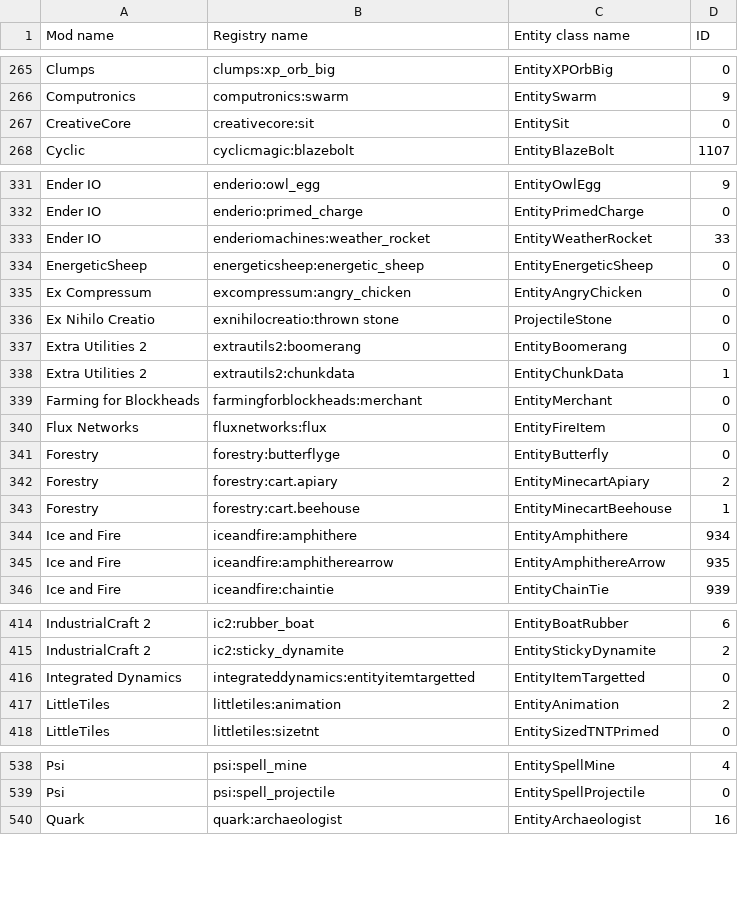
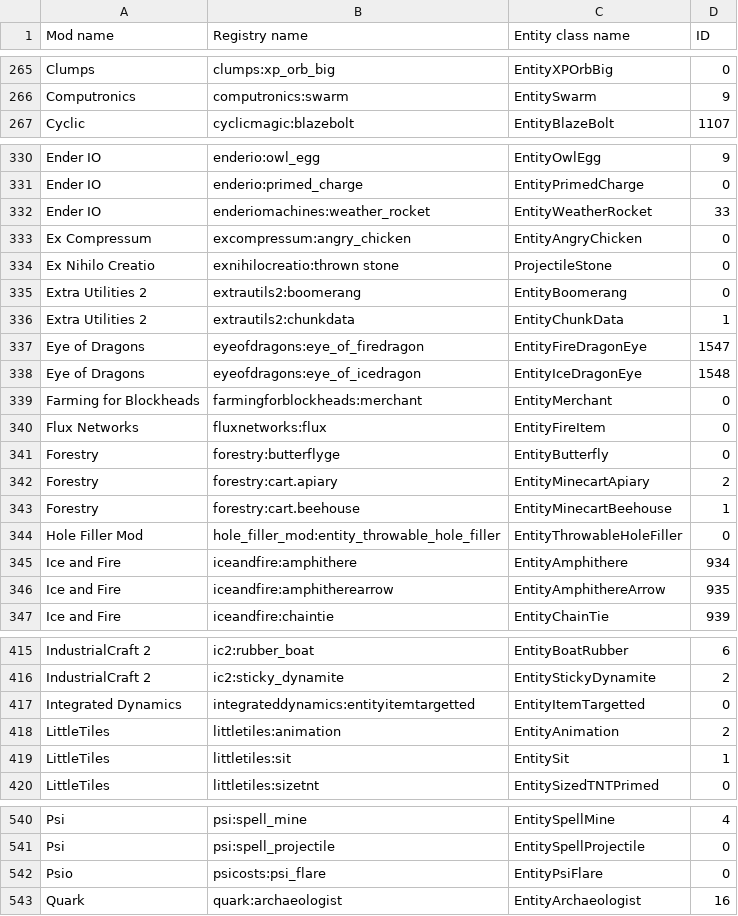
Before and after one commit to EnigmaticaModpacks/Enigmatica2Expert, a CSV file: config/tellme/entities-csv.csv, drawn as a sheet; only a part is shown, gaps mark what is left out; the diff covers the shown part only.

```diff
--- a/config/tellme/entities-csv.csv
+++ b/config/tellme/entities-csv.csv
@@ -266,3 +266,2 @@
 "Computronics","computronics:swarm","EntitySwarm",9
-"CreativeCore","creativecore:sit","EntitySit",0
 "Cyclic","cyclicmagic:blazebolt","EntityBlazeBolt",1107
@@ -333,3 +332,2 @@
 "Ender IO","enderiomachines:weather_rocket","EntityWeatherRocket",33
-"EnergeticSheep","energeticsheep:energetic_sheep","EntityEnergeticSheep",0
 "Ex Compressum","excompressum:angry_chicken","EntityAngryChicken",0
@@ -338,2 +336,4 @@
 "Extra Utilities 2","extrautils2:chunkdata","EntityChunkData",1
+"Eye of Dragons","eyeofdragons:eye_of_firedragon","EntityFireDragonEye",1547
+"Eye of Dragons","eyeofdragons:eye_of_icedragon","EntityIceDragonEye",1548
 "Farming for Blockheads","farmingforblockheads:merchant","EntityMerchant",0
@@ -343,2 +343,3 @@
 "Forestry","forestry:cart.beehouse","EntityMinecartBeehouse",1
+"Hole Filler Mod","hole_filler_mod:entity_throwable_hole_filler","EntityThrowableHoleFiller",0
 "Ice and Fire","iceandfire:amphithere","EntityAmphithere",934
@@ -417,2 +418,3 @@
 "LittleTiles","littletiles:animation","EntityAnimation",2
+"LittleTiles","littletiles:sit","EntitySit",1
 "LittleTiles","littletiles:sizetnt","EntitySizedTNTPrimed",0
@@ -539,2 +541,3 @@
 "Psi","psi:spell_projectile","EntitySpellProjectile",0
+"Psio","psicosts:psi_flare","EntityPsiFlare",0
 "Quark","quark:archaeologist","EntityArchaeologist",16
```
Also changed, not shown: 1 added row elsewhere in this file, 30 other files.
